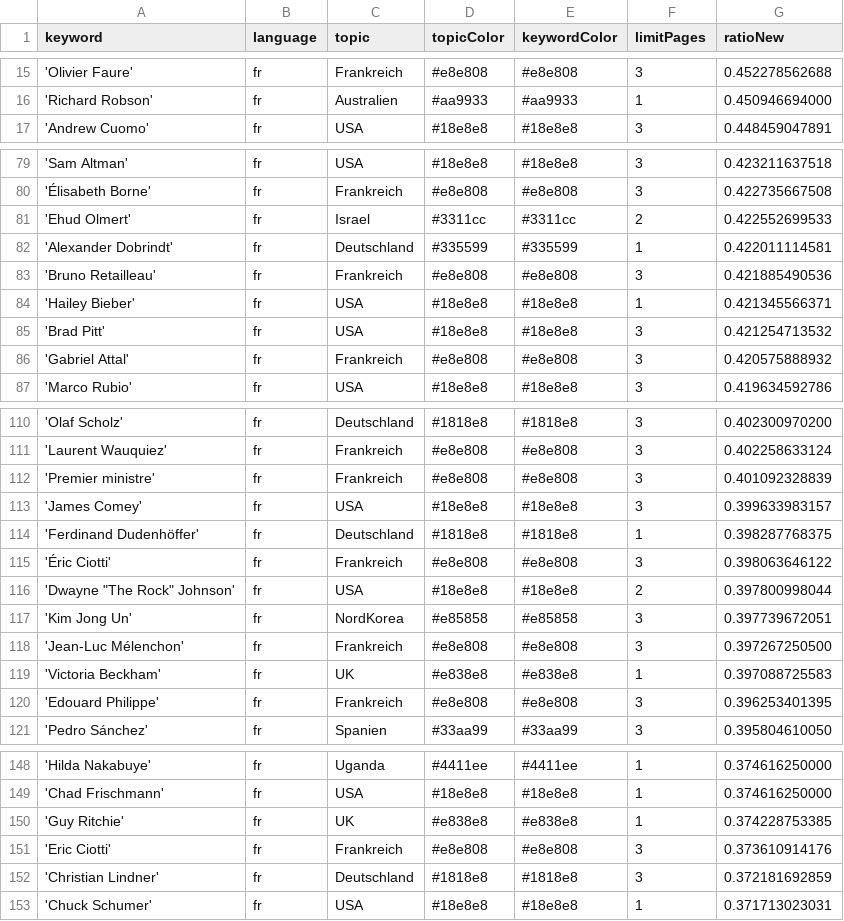
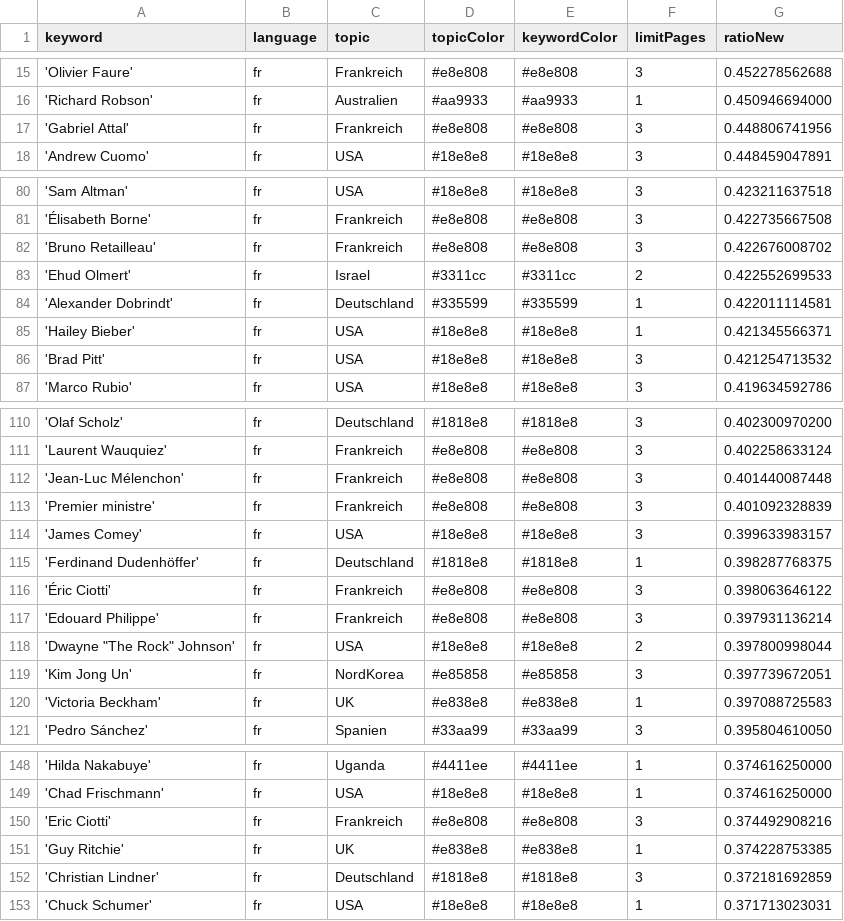
Before and after one commit to pg-ufr-news/gensChuchoter, a CSV file: keywords.csv, drawn as a sheet; only a part is shown, gaps mark what is left out; the diff covers the shown part only.

```diff
--- a/keywords.csv
+++ b/keywords.csv
@@ -16,2 +16,3 @@ keyword,language,topic,topicColor,keywordColor,limitPages,ratioNew
 'Richard Robson',fr,Australien,#aa9933,#aa9933,1,0.450946694000
+'Gabriel Attal',fr,Frankreich,#e8e808,#e8e808,3,0.448806741956
 'Andrew Cuomo',fr,USA,#18e8e8,#18e8e8,3,0.448459047891
@@ -80,8 +81,7 @@ keyword,language,topic,topicColor,keywordColor,limitPages,ratioNew
 'Élisabeth Borne',fr,Frankreich,#e8e808,#e8e808,3,0.422735667508
+'Bruno Retailleau',fr,Frankreich,#e8e808,#e8e808,3,0.422676008702
 'Ehud Olmert',fr,Israel,#3311cc,#3311cc,2,0.422552699533
 'Alexander Dobrindt',fr,Deutschland,#335599,#335599,1,0.422011114581
-'Bruno Retailleau',fr,Frankreich,#e8e808,#e8e808,3,0.421885490536
 'Hailey Bieber',fr,USA,#18e8e8,#18e8e8,1,0.421345566371
 'Brad Pitt',fr,USA,#18e8e8,#18e8e8,3,0.421254713532
-'Gabriel Attal',fr,Frankreich,#e8e808,#e8e808,3,0.420575888932
 'Marco Rubio',fr,USA,#18e8e8,#18e8e8,3,0.419634592786
@@ -111,2 +111,3 @@ keyword,language,topic,topicColor,keywordColor,limitPages,ratioNew
 'Laurent Wauquiez',fr,Frankreich,#e8e808,#e8e808,3,0.402258633124
+'Jean-Luc Mélenchon',fr,Frankreich,#e8e808,#e8e808,3,0.401440087448
 'Premier ministre',fr,Frankreich,#e8e808,#e8e808,3,0.401092328839
@@ -115,7 +116,6 @@ keyword,language,topic,topicColor,keywordColor,limitPages,ratioNew
 'Éric Ciotti',fr,Frankreich,#e8e808,#e8e808,3,0.398063646122
+'Edouard Philippe',fr,Frankreich,#e8e808,#e8e808,3,0.397931136214
 "'Dwayne ""The Rock"" Johnson'",fr,USA,#18e8e8,#18e8e8,2,0.397800998044
 'Kim Jong Un',fr,NordKorea,#e85858,#e85858,3,0.397739672051
-'Jean-Luc Mélenchon',fr,Frankreich,#e8e808,#e8e808,3,0.397267250500
 'Victoria Beckham',fr,UK,#e838e8,#e838e8,1,0.397088725583
-'Edouard Philippe',fr,Frankreich,#e8e808,#e8e808,3,0.396253401395
 'Pedro Sánchez',fr,Spanien,#33aa99,#33aa99,3,0.395804610050
@@ -149,4 +149,4 @@ keyword,language,topic,topicColor,keywordColor,limitPages,ratioNew
 'Chad Frischmann',fr,USA,#18e8e8,#18e8e8,1,0.374616250000
+'Eric Ciotti',fr,Frankreich,#e8e808,#e8e808,3,0.374492908216
 'Guy Ritchie',fr,UK,#e838e8,#e838e8,1,0.374228753385
-'Eric Ciotti',fr,Frankreich,#e8e808,#e8e808,3,0.373610914176
 'Christian Lindner',fr,Deutschland,#1818e8,#1818e8,3,0.372181692859
```
Also changed, not shown: 2 added rows, 2 removed rows, 12 moved rows and 2 edited cells elsewhere in this file, 2 other files.
